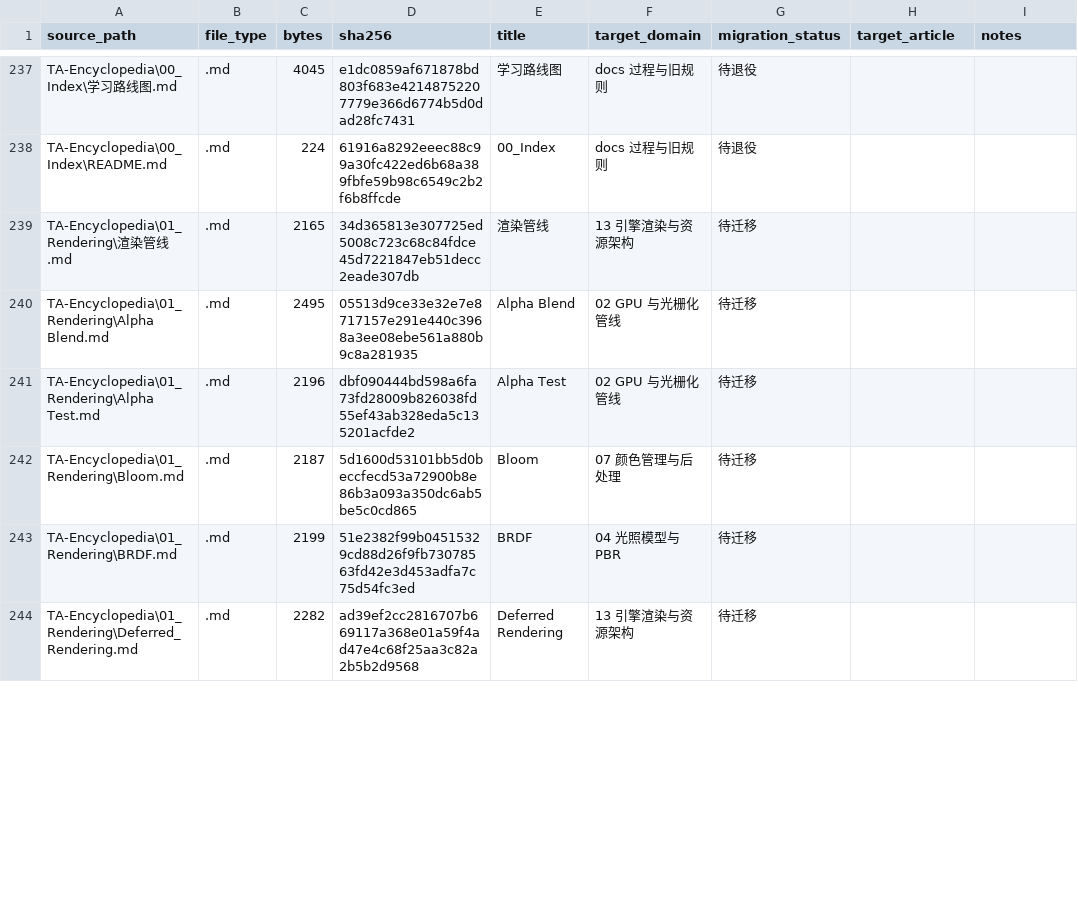
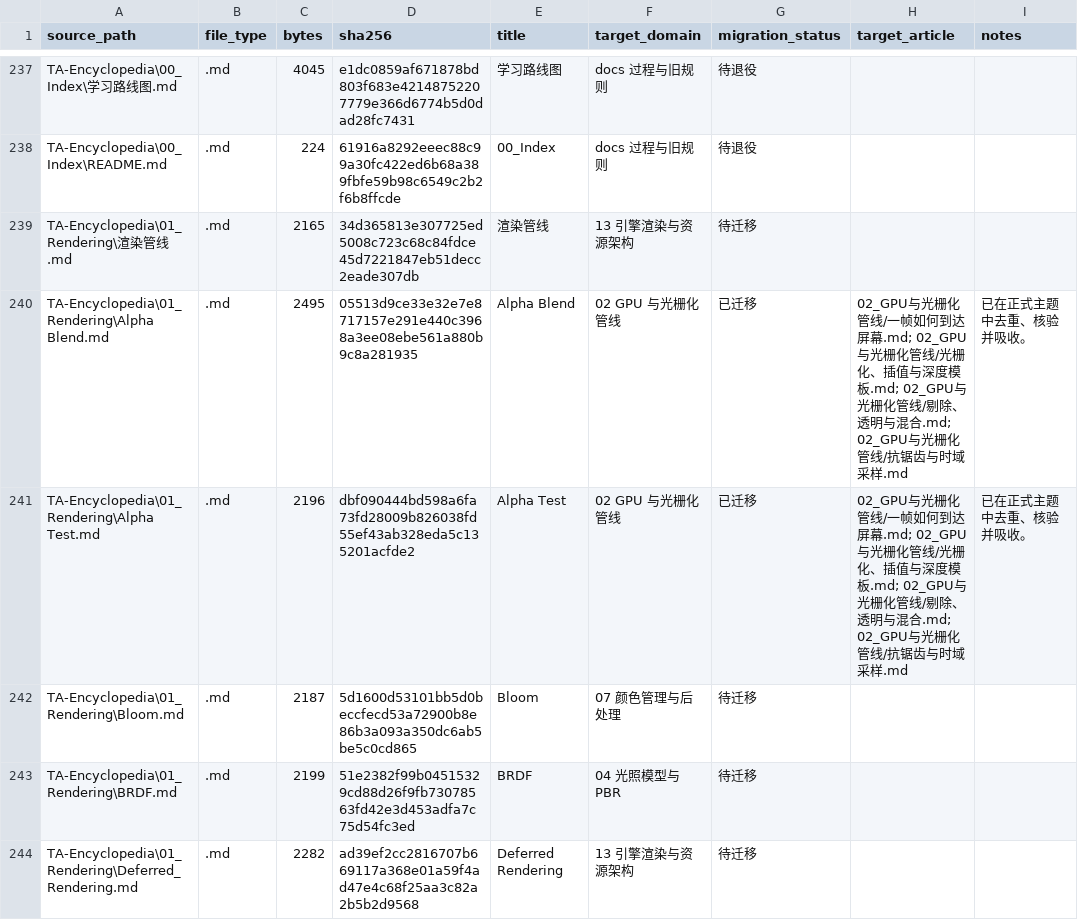
Before and after one commit to Azuredusk026/self-study-notes, a TSV file: docs/manifests/source-inventory.tsv, drawn as a sheet; only a part is shown, gaps mark what is left out; the diff covers the shown part only.

```diff
--- a/docs/manifests/source-inventory.tsv
+++ b/docs/manifests/source-inventory.tsv
@@ -239,4 +239,4 @@
 "TA-Encyclopedia\01_Rendering\渲染管线.md"	".md"	"2165"	"34d365813e307725ed5008c723c68c84fdce45d7221847eb51decc2eade307db"	"渲染管线"	"13 引擎渲染与资源架构"	"待迁移"	""	""
-"TA-Encyclopedia\01_Rendering\Alpha Blend.md"	".md"	"2495"	"05513d9ce33e32e7e8717157e291e440c3968a3ee08ebe561a880b9c8a281935"	"Alpha Blend"	"02 GPU 与光栅化管线"	"待迁移"	""	""
-"TA-Encyclopedia\01_Rendering\Alpha Test.md"	".md"	"2196"	"dbf090444bd598a6fa73fd28009b826038fd55ef43ab328eda5c135201acfde2"	"Alpha Test"	"02 GPU 与光栅化管线"	"待迁移"	""	""
+"TA-Encyclopedia\01_Rendering\Alpha Blend.md"	".md"	"2495"	"05513d9ce33e32e7e8717157e291e440c3968a3ee08ebe561a880b9c8a281935"	"Alpha Blend"	"02 GPU 与光栅化管线"	"已迁移"	"02_GPU与光栅化管线/一帧如何到达屏幕.md; 02_GPU与光栅化管线/光栅化、插值与深度模板.md; 02_GPU与光栅化管线/剔除、透明与混合.md; 02_GPU与光栅化管线/抗锯齿与时域采样.md"	"已在正式主题中去重、核验并吸收。"
+"TA-Encyclopedia\01_Rendering\Alpha Test.md"	".md"	"2196"	"dbf090444bd598a6fa73fd28009b826038fd55ef43ab328eda5c135201acfde2"	"Alpha Test"	"02 GPU 与光栅化管线"	"已迁移"	"02_GPU与光栅化管线/一帧如何到达屏幕.md; 02_GPU与光栅化管线/光栅化、插值与深度模板.md; 02_GPU与光栅化管线/剔除、透明与混合.md; 02_GPU与光栅化管线/抗锯齿与时域采样.md"	"已在正式主题中去重、核验并吸收。"
 "TA-Encyclopedia\01_Rendering\Bloom.md"	".md"	"2187"	"5d1600d53101bb5d0beccfecd53a72900b8e86b3a093a350dc6ab5be5c0cd865"	"Bloom"	"07 颜色管理与后处理"	"待迁移"	""	""
```
Also changed, not shown: 18 edited cells elsewhere in this file, 7 other files.
